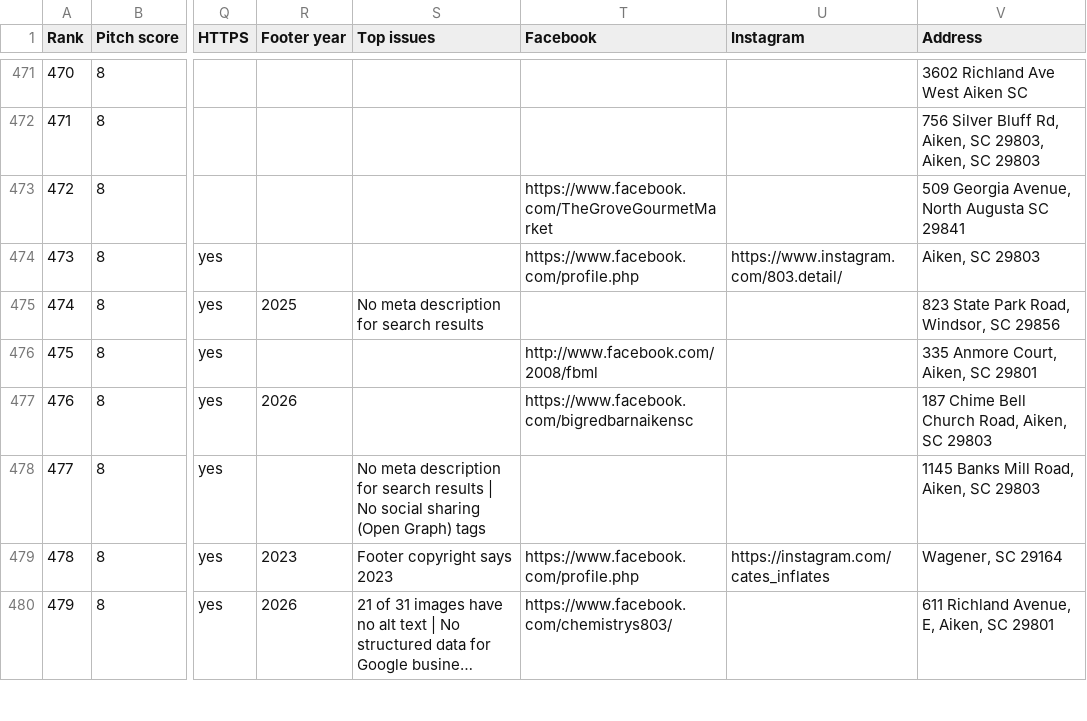
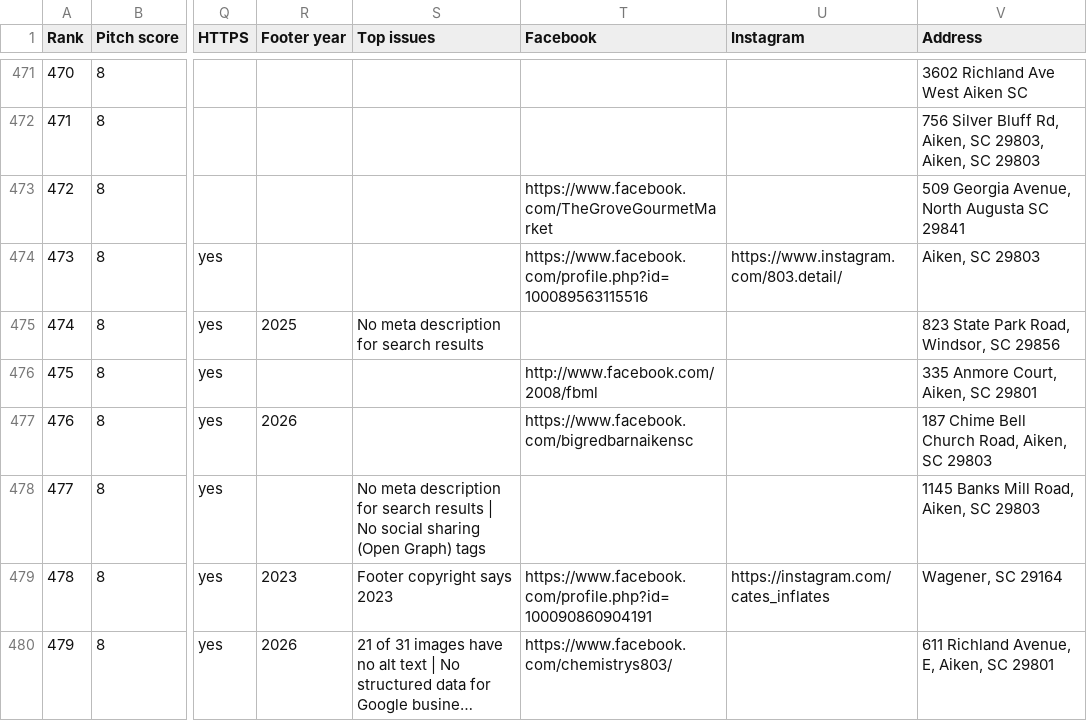
Before and after one commit to showoffjp/Aiken, a CSV file: data/prospects.csv, drawn as a sheet; only a part is shown, gaps mark what is left out; long unchanged cells end in …; the diff covers the shown part only; the diff names each change by its address in the sheet, - before the commit and + after, or states it on an @@ line.

```diff
--- a/data/prospects.csv
+++ b/data/prospects.csv
-T474 (Facebook): https://www.facebook.com/profile.php
+T474 (Facebook): https://www.facebook.com/profile.php?id=100089563115516
-T479 (Facebook): https://www.facebook.com/profile.php
+T479 (Facebook): https://www.facebook.com/profile.php?id=100090860904191
```
Also changed, not shown: 23 edited cells elsewhere in this file, 6 other files.
